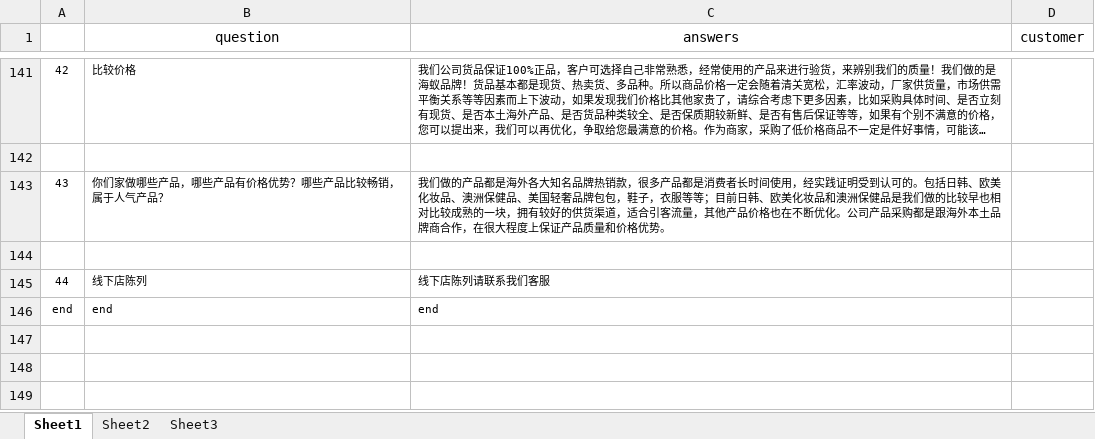
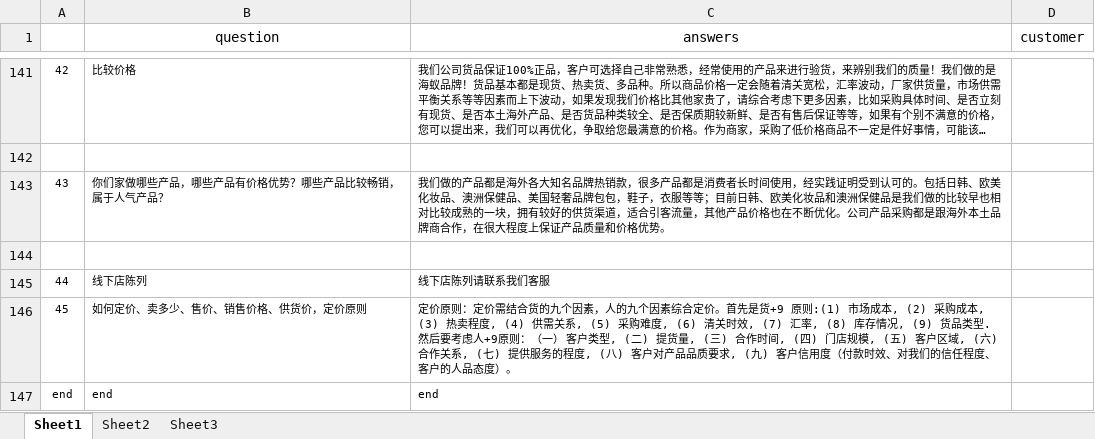
Before and after one commit to xyz031702/haiyi, an Excel workbook: dialog.xlsx, sheet Sheet1, drawn as a sheet; only a part is shown, gaps mark what is left out; long unchanged cells end in …; values as stored, in another font and other column widths than the file's, no borders; the diff names each change by its address in the sheet, - before the commit and + after, or states it on an @@ line.

Commit message:
add new dialog

```diff
--- a/dialog.xlsx (sheet Sheet1)
+++ b/dialog.xlsx (sheet Sheet1)
+row 146: 45 | 如何定价、卖多少、售价、销售价格、供货价，定价原则 | 定价原则：定价需结合货的九个因素，人的九个因素综合定价。首先是货+9 原则:(1) 市场成本, (2) 采购成本, (3) 热卖程度, (4) 供需关系, (5) 采购难度, (6) 清关时效, (7) 汇率, (8) 库存情况, (9) 货品类型. 然后要考虑人+9原则：（一） 客户类型, (二) 提货量, (三) 合作时间, (四) 门店规模, (五) 客户区域, (六) 合作关系, (七) 提供服务的程度, (八) 客户对产品品质要求, (九) 客户信用度（付款时效、对我们的信任程度、客户的人品态度）。
```
Also changed, not shown: 4 other files.
